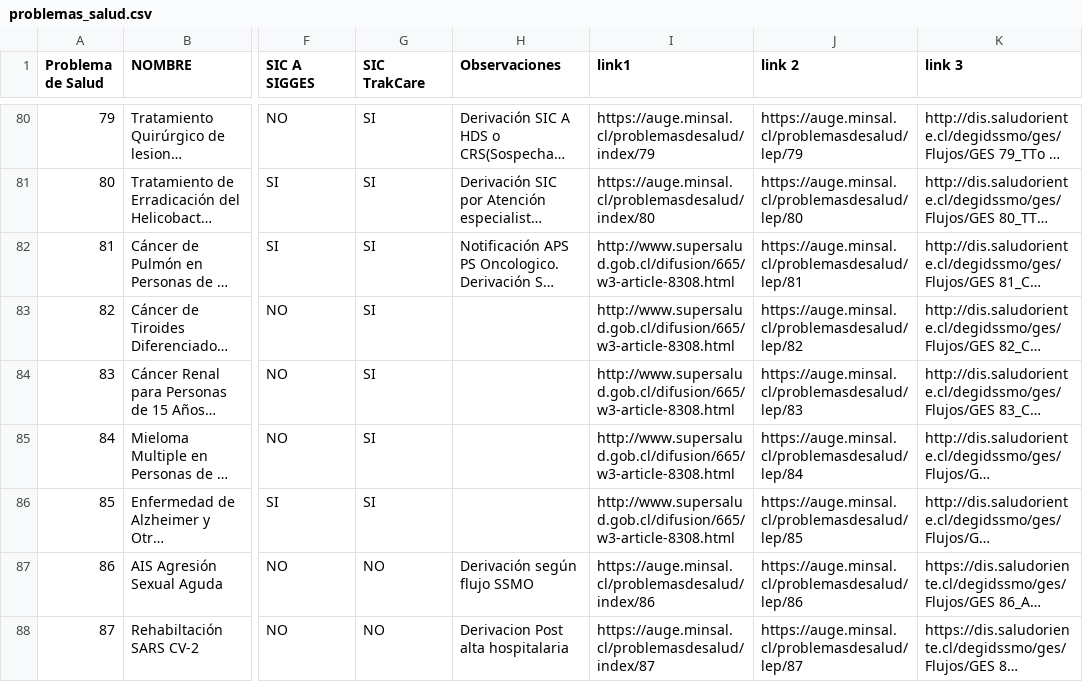
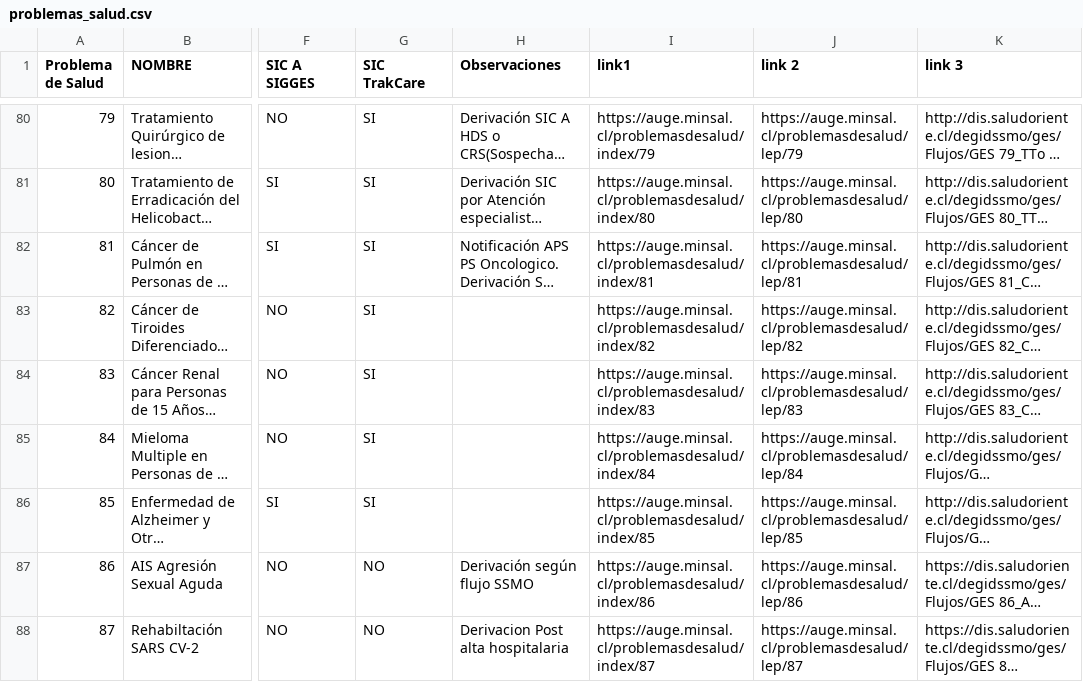
Before and after one commit to alevllgs/flujo-de-derivacion-ges, a CSV file: data/problemas_salud.csv, drawn as a sheet; only a part is shown, gaps mark what is left out; long unchanged cells end in …; the diff names each change by its address in the sheet, - before the commit and + after, or states it on an @@ line.

Commit message:
Update problemas_salud.csv

```diff
--- a/data/problemas_salud.csv
+++ b/data/problemas_salud.csv
-I82 (link1): http://www.supersalud.gob.cl/difusion/665/w3-article-8308.html
+I82 (link1): https://auge.minsal.cl/problemasdesalud/index/81
-I83 (link1): http://www.supersalud.gob.cl/difusion/665/w3-article-8308.html
+I83 (link1): https://auge.minsal.cl/problemasdesalud/index/82
-I84 (link1): http://www.supersalud.gob.cl/difusion/665/w3-article-8308.html
+I84 (link1): https://auge.minsal.cl/problemasdesalud/index/83
-I85 (link1): http://www.supersalud.gob.cl/difusion/665/w3-article-8308.html
+I85 (link1): https://auge.minsal.cl/problemasdesalud/index/84
-I86 (link1): http://www.supersalud.gob.cl/difusion/665/w3-article-8308.html
+I86 (link1): https://auge.minsal.cl/problemasdesalud/index/85
```
